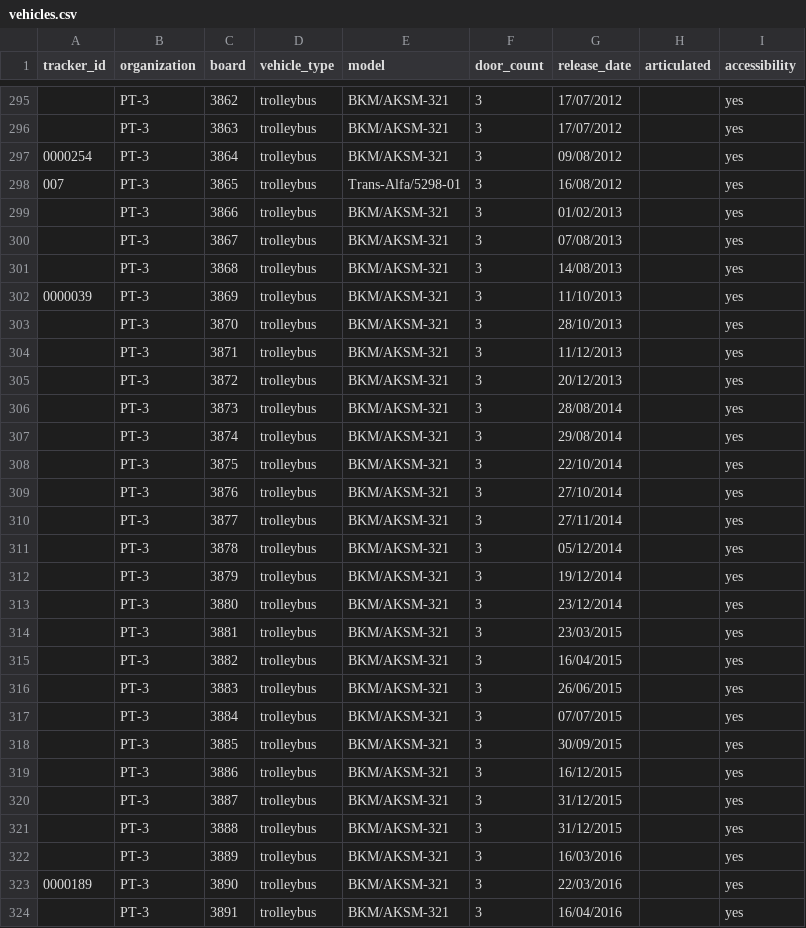
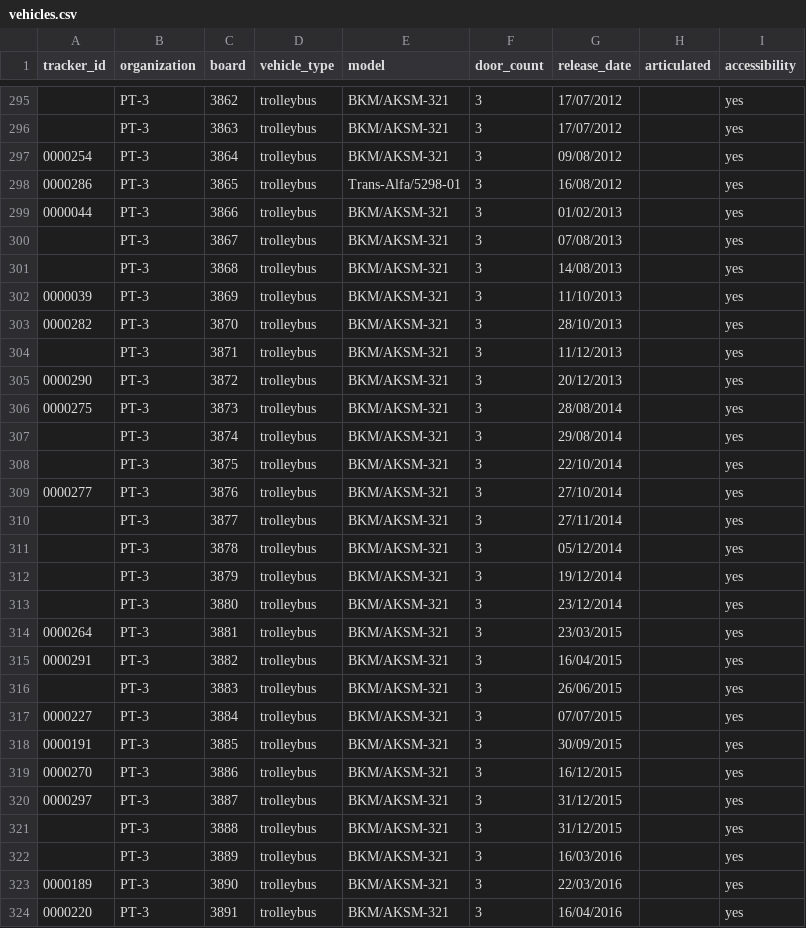
Before and after one commit to roataway/infrastructure-data, a CSV file: vehicles.csv, drawn as a sheet; only a part is shown, gaps mark what is left out; the diff covers the shown part only.

Commit message:
Add trackers

```diff
--- a/vehicles.csv
+++ b/vehicles.csv
@@ -297,4 +297,4 @@ tracker_id,organization,board,vehicle_type,model,door_count,release_date,articul
 0000254,PT-3,3864,trolleybus,BKM/AKSM-321,3,09/08/2012,,yes
-007,PT-3,3865,trolleybus,Trans-Alfa/5298-01,3,16/08/2012,,yes
-,PT-3,3866,trolleybus,BKM/AKSM-321,3,01/02/2013,,yes
+0000286,PT-3,3865,trolleybus,Trans-Alfa/5298-01,3,16/08/2012,,yes
+0000044,PT-3,3866,trolleybus,BKM/AKSM-321,3,01/02/2013,,yes
 ,PT-3,3867,trolleybus,BKM/AKSM-321,3,07/08/2013,,yes
@@ -302,9 +302,9 @@ tracker_id,organization,board,vehicle_type,model,door_count,release_date,articul
 0000039,PT-3,3869,trolleybus,BKM/AKSM-321,3,11/10/2013,,yes
-,PT-3,3870,trolleybus,BKM/AKSM-321,3,28/10/2013,,yes
+0000282,PT-3,3870,trolleybus,BKM/AKSM-321,3,28/10/2013,,yes
 ,PT-3,3871,trolleybus,BKM/AKSM-321,3,11/12/2013,,yes
-,PT-3,3872,trolleybus,BKM/AKSM-321,3,20/12/2013,,yes
-,PT-3,3873,trolleybus,BKM/AKSM-321,3,28/08/2014,,yes
+0000290,PT-3,3872,trolleybus,BKM/AKSM-321,3,20/12/2013,,yes
+0000275,PT-3,3873,trolleybus,BKM/AKSM-321,3,28/08/2014,,yes
 ,PT-3,3874,trolleybus,BKM/AKSM-321,3,29/08/2014,,yes
 ,PT-3,3875,trolleybus,BKM/AKSM-321,3,22/10/2014,,yes
-,PT-3,3876,trolleybus,BKM/AKSM-321,3,27/10/2014,,yes
+0000277,PT-3,3876,trolleybus,BKM/AKSM-321,3,27/10/2014,,yes
 ,PT-3,3877,trolleybus,BKM/AKSM-321,3,27/11/2014,,yes
@@ -313,9 +313,9 @@ tracker_id,organization,board,vehicle_type,model,door_count,release_date,articul
 ,PT-3,3880,trolleybus,BKM/AKSM-321,3,23/12/2014,,yes
-,PT-3,3881,trolleybus,BKM/AKSM-321,3,23/03/2015,,yes
-,PT-3,3882,trolleybus,BKM/AKSM-321,3,16/04/2015,,yes
+0000264,PT-3,3881,trolleybus,BKM/AKSM-321,3,23/03/2015,,yes
+0000291,PT-3,3882,trolleybus,BKM/AKSM-321,3,16/04/2015,,yes
 ,PT-3,3883,trolleybus,BKM/AKSM-321,3,26/06/2015,,yes
-,PT-3,3884,trolleybus,BKM/AKSM-321,3,07/07/2015,,yes
-,PT-3,3885,trolleybus,BKM/AKSM-321,3,30/09/2015,,yes
-,PT-3,3886,trolleybus,BKM/AKSM-321,3,16/12/2015,,yes
-,PT-3,3887,trolleybus,BKM/AKSM-321,3,31/12/2015,,yes
+0000227,PT-3,3884,trolleybus,BKM/AKSM-321,3,07/07/2015,,yes
+0000191,PT-3,3885,trolleybus,BKM/AKSM-321,3,30/09/2015,,yes
+0000270,PT-3,3886,trolleybus,BKM/AKSM-321,3,16/12/2015,,yes
+0000297,PT-3,3887,trolleybus,BKM/AKSM-321,3,31/12/2015,,yes
 ,PT-3,3888,trolleybus,BKM/AKSM-321,3,31/12/2015,,yes
@@ -323,2 +323,2 @@ tracker_id,organization,board,vehicle_type,model,door_count,release_date,articul
 0000189,PT-3,3890,trolleybus,BKM/AKSM-321,3,22/03/2016,,yes
-,PT-3,3891,trolleybus,BKM/AKSM-321,3,16/04/2016,,yes
+0000220,PT-3,3891,trolleybus,BKM/AKSM-321,3,16/04/2016,,yes
```
Also changed, not shown: 48 edited cells elsewhere in this file.
